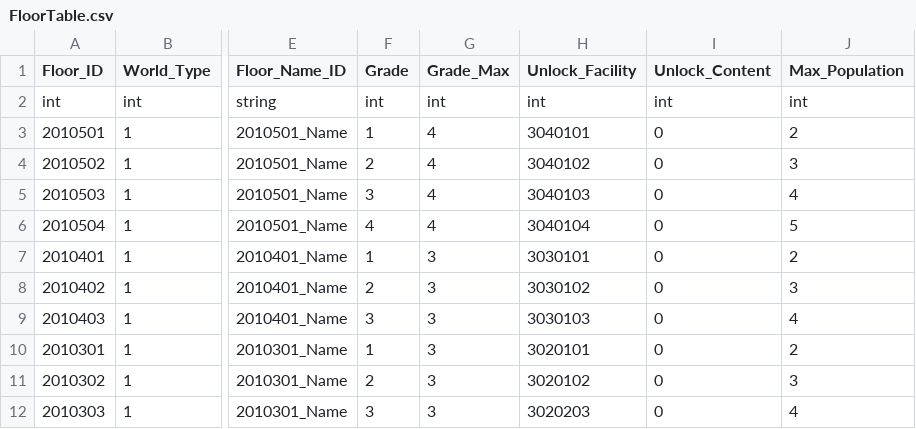
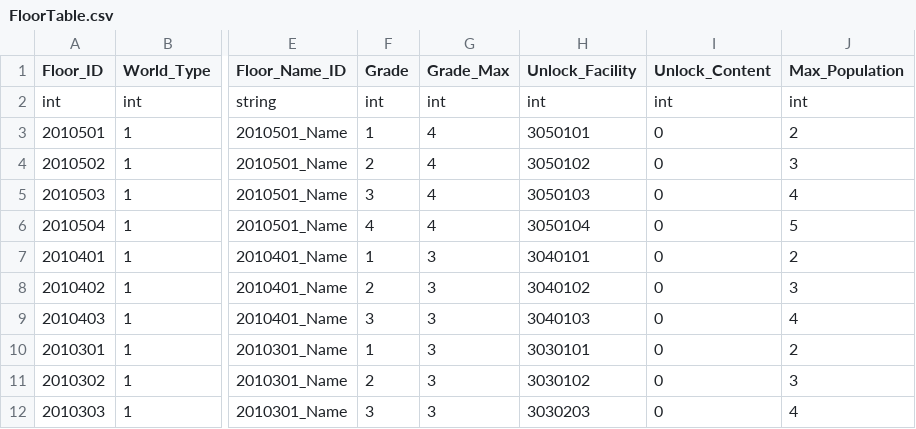
Before and after one commit to rlawlgns3433/MyUtopia, a CSV file: Assets/DataTables/FloorTable.csv, drawn as a sheet; only a part is shown, gaps mark what is left out; the diff names each change by its address in the sheet, - before the commit and + after, or states it on an @@ line.

```diff
--- a/Assets/DataTables/FloorTable.csv
+++ b/Assets/DataTables/FloorTable.csv
-H3 (Unlock_Facility): 3040101
+H3 (Unlock_Facility): 3050101
-H4 (Unlock_Facility): 3040102
+H4 (Unlock_Facility): 3050102
-H5 (Unlock_Facility): 3040103
+H5 (Unlock_Facility): 3050103
-H6 (Unlock_Facility): 3040104
+H6 (Unlock_Facility): 3050104
-H7 (Unlock_Facility): 3030101
+H7 (Unlock_Facility): 3040101
-H8 (Unlock_Facility): 3030102
+H8 (Unlock_Facility): 3040102
-H9 (Unlock_Facility): 3030103
+H9 (Unlock_Facility): 3040103
-H10 (Unlock_Facility): 3020101
+H10 (Unlock_Facility): 3030101
-H11 (Unlock_Facility): 3020102
+H11 (Unlock_Facility): 3030102
-H12 (Unlock_Facility): 3020203
+H12 (Unlock_Facility): 3030203
```
Also changed, not shown: 4 other files.
